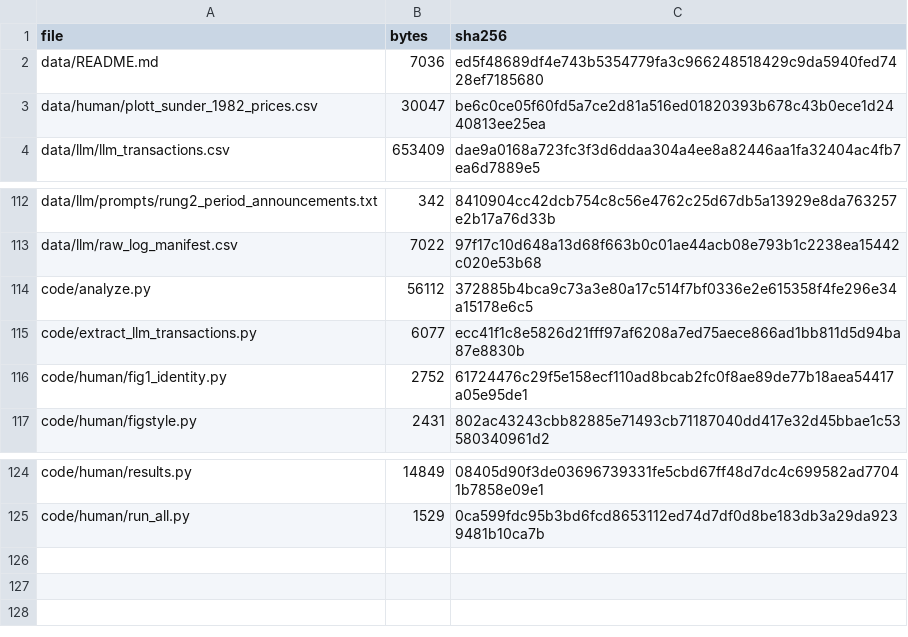
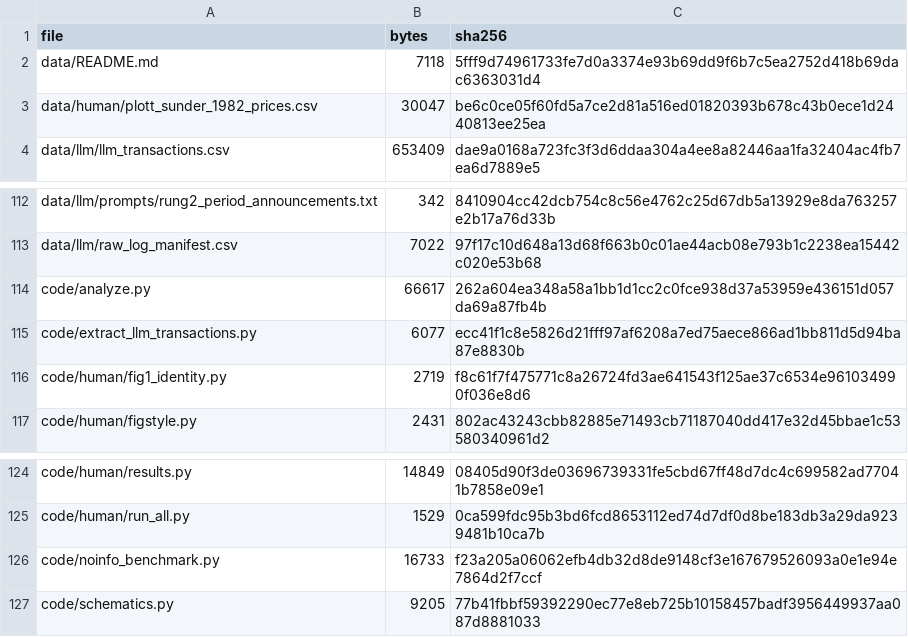
Before and after one commit to siruizou2005/Plott-Sunder-1982, a CSV file: results/analysis/file_manifest_sha256.csv, drawn as a sheet; only a part is shown, gaps mark what is left out.

```diff
--- a/results/analysis/file_manifest_sha256.csv
+++ b/results/analysis/file_manifest_sha256.csv
@@ -1,3 +1,3 @@
 file,bytes,sha256
-data/README.md,7036,ed5f48689df4e743b5354779fa3c966248518429c9da5940fed7428ef7185680
+data/README.md,7118,5fff9d74961733fe7d0a3374e93b69dd9f6b7c5ea2752d418b69dac6363031d4
 data/human/plott_sunder_1982_prices.csv,30047,be6c0ce05f60fd5a7ce2d81a516ed01820393b678c43b0ece1d2440813ee25ea
@@ -113,5 +113,5 @@ data/llm/prompts/rung2_period_announcements.txt,342,8410904cc42dcb754c8c56e4762c
 data/llm/raw_log_manifest.csv,7022,97f17c10d648a13d68f663b0c01ae44acb08e793b1c2238ea15442c020e53b68
-code/analyze.py,56112,372885b4bca9c73a3e80a17c514f7bf0336e2e615358f4fe296e34a15178e6c5
+code/analyze.py,66617,262a604ea348a58a1bb1d1cc2c0fce938d37a53959e436151d057da69a87fb4b
 code/extract_llm_transactions.py,6077,ecc41f1c8e5826d21fff97af6208a7ed75aece866ad1bb811d5d94ba87e8830b
-code/human/fig1_identity.py,2752,61724476c29f5e158ecf110ad8bcab2fc0f8ae89de77b18aea54417a05e95de1
+code/human/fig1_identity.py,2719,f8c61f7f475771c8a26724fd3ae641543f125ae37c6534e961034990f036e8d6
 code/human/figstyle.py,2431,802ac43243cbb82885e71493cb71187040dd417e32d45bbae1c53580340961d2
@@ -125 +125,3 @@ code/human/results.py,14849,08405d90f3de03696739331fe5cbd67ff48d7dc4c699582ad770
 code/human/run_all.py,1529,0ca599fdc95b3bd6fcd8653112ed74d7df0d8be183db3a29da9239481b10ca7b
+code/noinfo_benchmark.py,16733,f23a205a06062efb4db32d8de9148cf3e167679526093a0e1e94e7864d2f7ccf
+code/schematics.py,9205,77b41fbbf59392290ec77e8eb725b10158457badf3956449937aa087d8881033
```
Also changed, not shown: results/analysis/competitive_intervals_AB.csv, results/analysis/design_asymmetries.csv, 55 other files.
